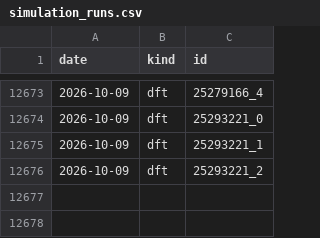
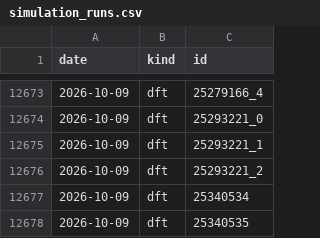
Before and after one commit to yjinyoo/yjinyoo.github.io, a CSV file: assets/data/simulation_runs.csv, drawn as a sheet; only a part is shown, gaps mark what is left out; the diff names each change by its address in the sheet, - before the commit and + after, or states it on an @@ line.

```diff
--- a/assets/data/simulation_runs.csv
+++ b/assets/data/simulation_runs.csv
+row 12677: 2026-10-09 | dft | 25340534
+row 12678: 2026-10-09 | dft | 25340535
```
Also changed, not shown: 3 other files.
